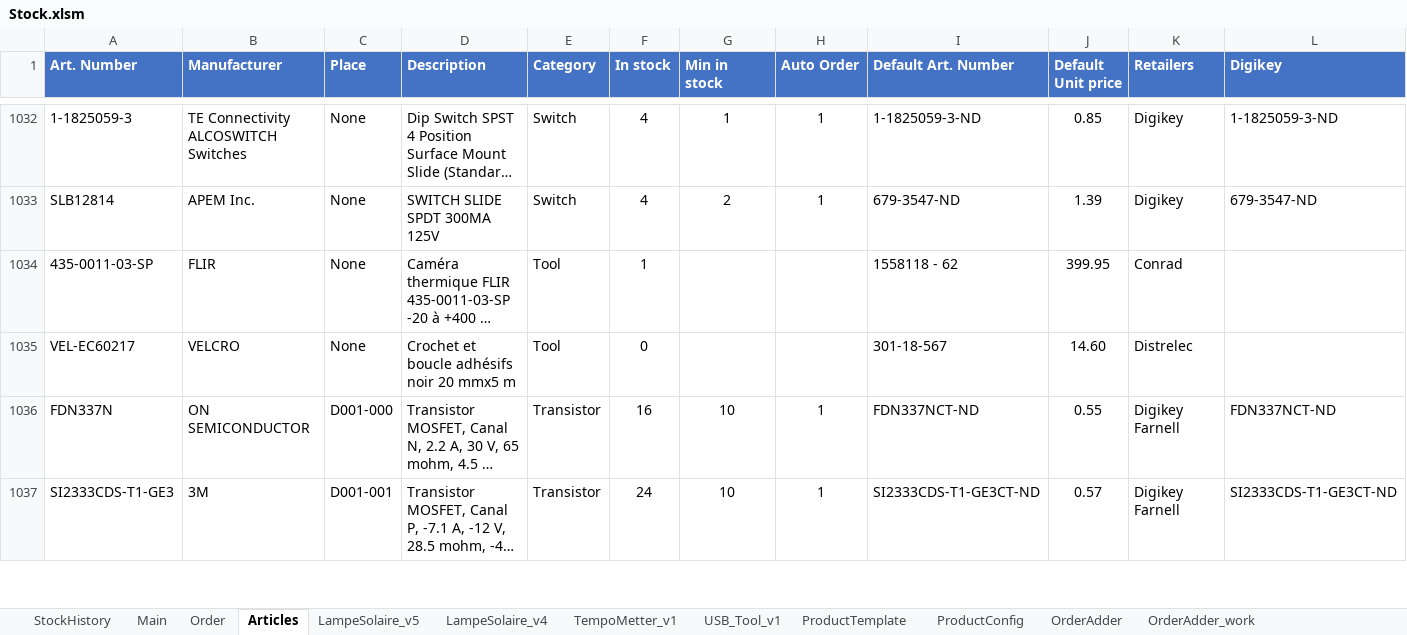
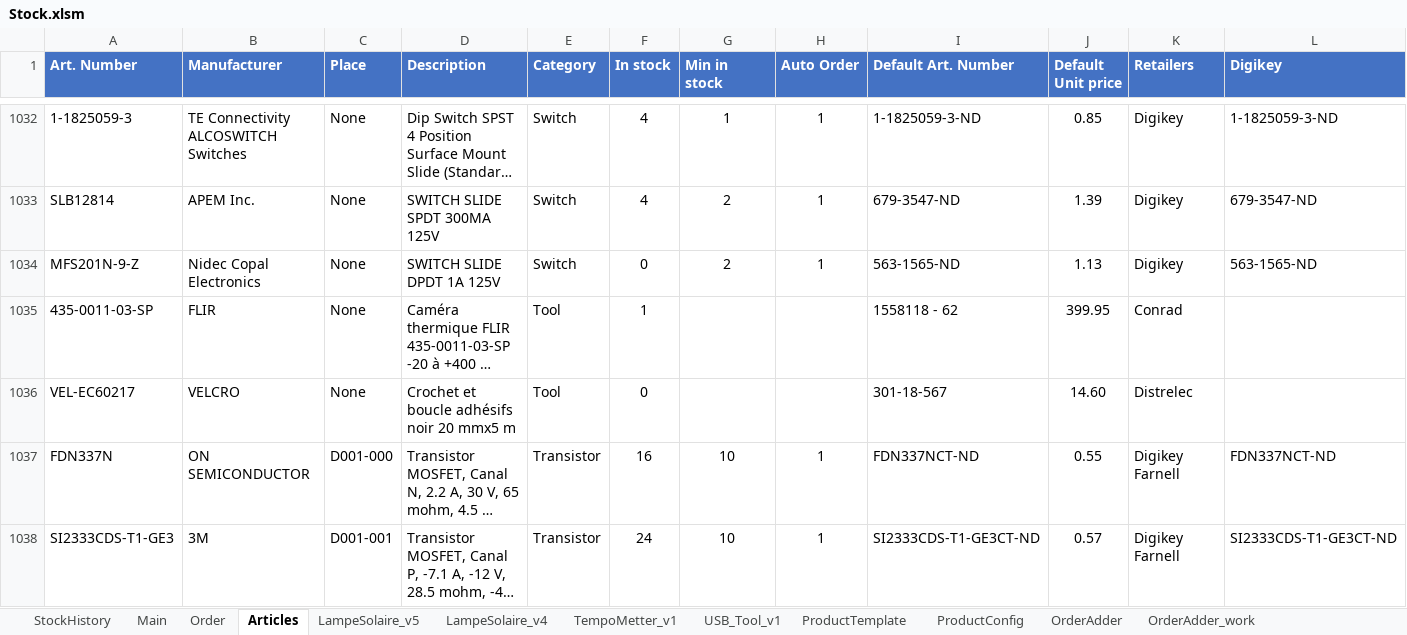
Before and after one commit to esseivan/Stock, an Excel workbook: Stock.xlsm, sheet Articles, drawn as a sheet; only a part is shown, gaps mark what is left out; long unchanged cells end in …; values as stored, in another font and other column widths than the file's, no borders; conditional formats and table styles not drawn; rows hold the shown columns only; the diff names each change by its address in the sheet, - before the commit and + after, or states it on an @@ line.

```diff
--- a/Stock.xlsm (sheet Articles)
+++ b/Stock.xlsm (sheet Articles)
+row 1034: MFS201N-9-Z | Nidec Copal Electronics | None | SWITCH SLIDE DPDT 1A 125V | Switch | 0 | 2 | 1 | 563-1565-ND | 1.13 | Digikey | 563-1565-ND
```
Also changed, not shown: sheet StockHistory.
